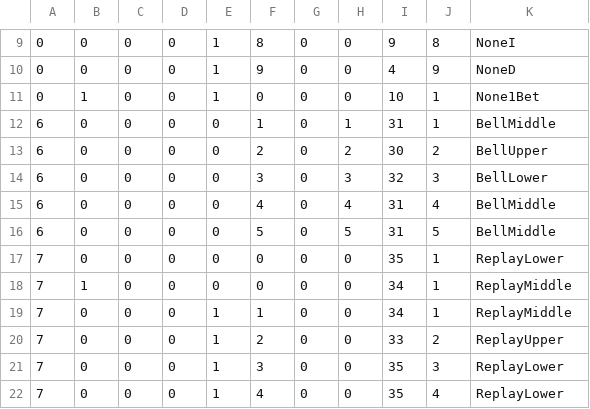
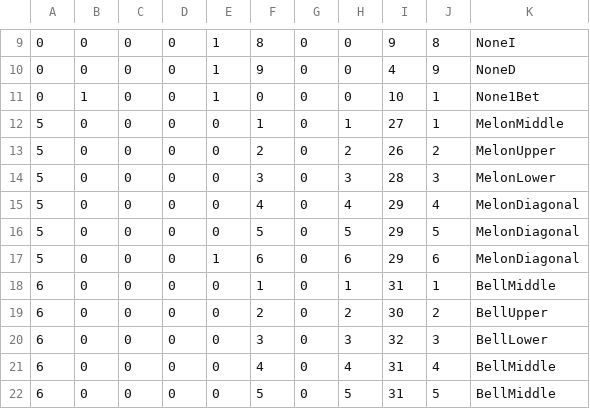
Before and after one commit to Tom201512/Nostalgia-Remake, a CSV file: Assets/DataFile/ReelM/Nostalgia ReelSheet - ReelM3rd.csv, drawn as a sheet; only a part is shown, gaps mark what is left out; the shorter side is filled out with more unchanged rows; the diff names each change by its address in the sheet, - before the commit and + after, or states it on an @@ line.

```diff
--- a/Assets/DataFile/ReelM/Nostalgia ReelSheet - ReelM3rd.csv
+++ b/Assets/DataFile/ReelM/Nostalgia ReelSheet - ReelM3rd.csv
+row 12: 5 | 0 | 0 | 0 | 0 | 1 | 0 | 1 | 27 | 1 | MelonMiddle
+row 13: 5 | 0 | 0 | 0 | 0 | 2 | 0 | 2 | 26 | 2 | MelonUpper
+row 14: 5 | 0 | 0 | 0 | 0 | 3 | 0 | 3 | 28 | 3 | MelonLower
+row 15: 5 | 0 | 0 | 0 | 0 | 4 | 0 | 4 | 29 | 4 | MelonDiagonal
+row 16: 5 | 0 | 0 | 0 | 0 | 5 | 0 | 5 | 29 | 5 | MelonDiagonal
+row 17: 5 | 0 | 0 | 0 | 1 | 6 | 0 | 6 | 29 | 6 | MelonDiagonal
```
Also changed, not shown: Assets/DataFile/ReelL/Nostalgia ReelSheet - ReelL1st.csv, Assets/DataFile/ReelM/Nostalgia ReelSheet - ReelM1st.csv, 11 other files.
